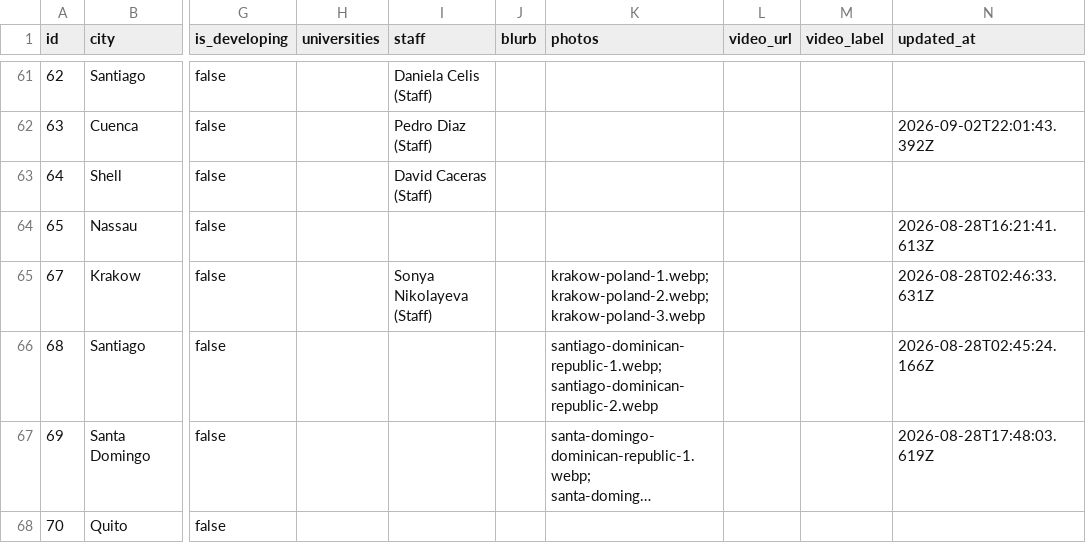
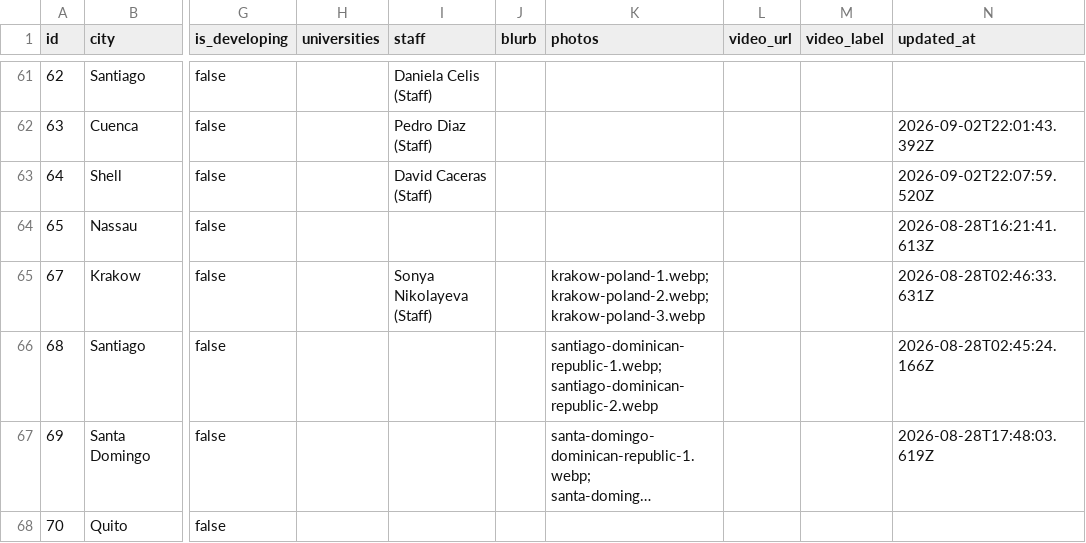
Before and after one commit to claydd218/younglife-university-map, a CSV file: data/ministries.csv, drawn as a sheet; only a part is shown, gaps mark what is left out; long unchanged cells end in …; the diff names each change by its address in the sheet, - before the commit and + after, or states it on an @@ line.

Commit message:
Update ministry: Shell, Ecuador

```diff
--- a/data/ministries.csv
+++ b/data/ministries.csv
-N63 (updated_at): (empty)
+N63 (updated_at): 2026-09-02T22:07:59.520Z
```
